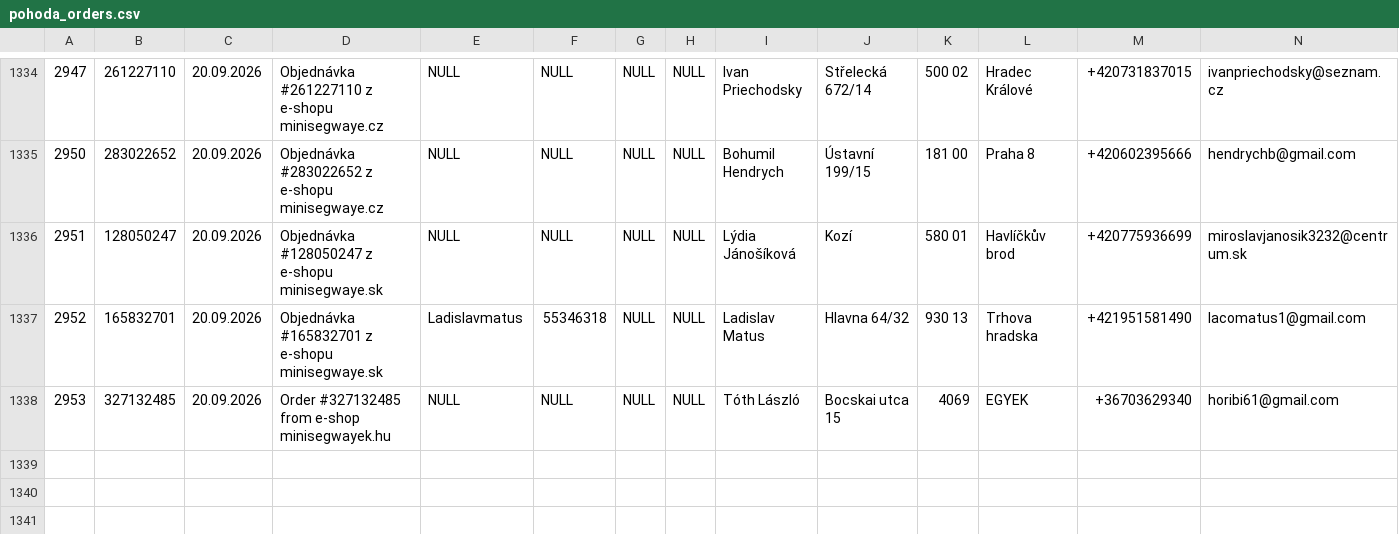
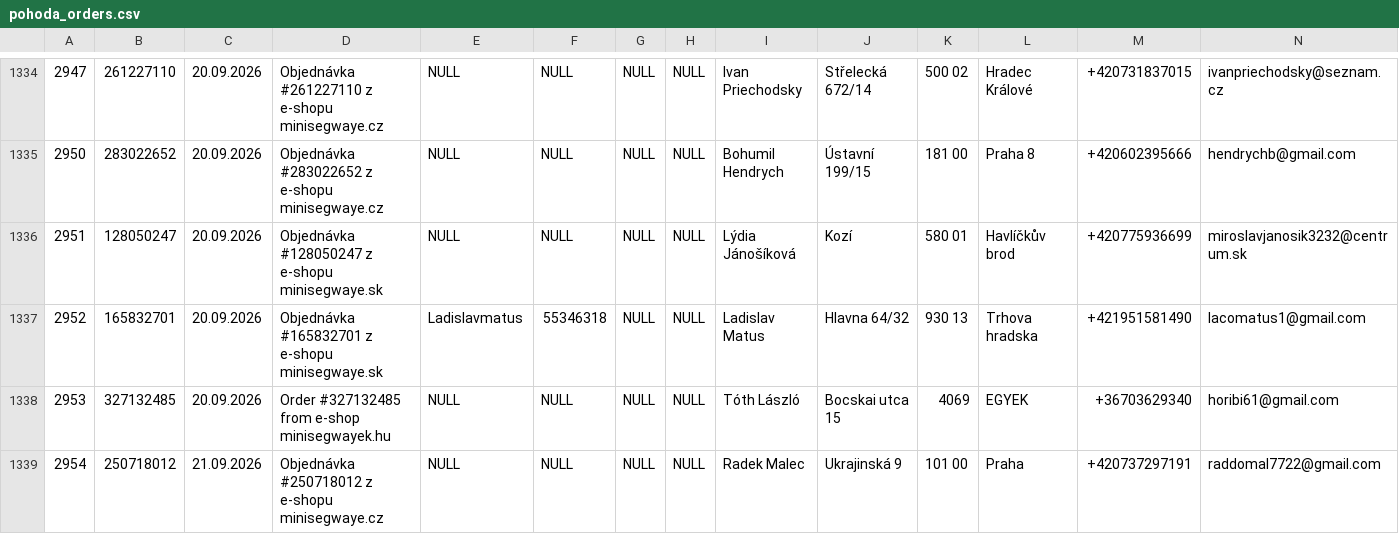
Before and after one commit to siso9993/orders-api, a CSV file: api/pohoda_orders.csv, drawn as a sheet; only a part is shown, gaps mark what is left out; rows hold the shown columns only; the diff names each change by its address in the sheet, - before the commit and + after, or states it on an @@ line.

```diff
--- a/api/pohoda_orders.csv
+++ b/api/pohoda_orders.csv
+row 1339: 2954 | 250718012 | 21.09.2026 | Objednávka #250718012 z e-shopu minisegwaye.cz | NULL | NULL | NULL | NULL | Radek Malec | Ukrajinská 9 | 101 00 | Praha | +420737297191 | raddomal7722@gmail.com
```
